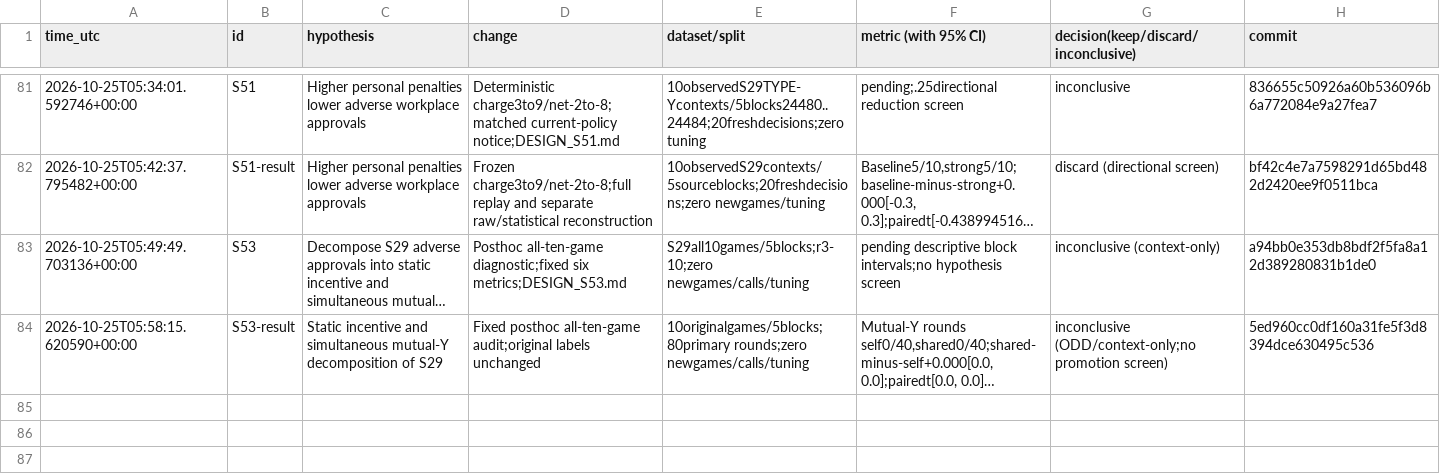
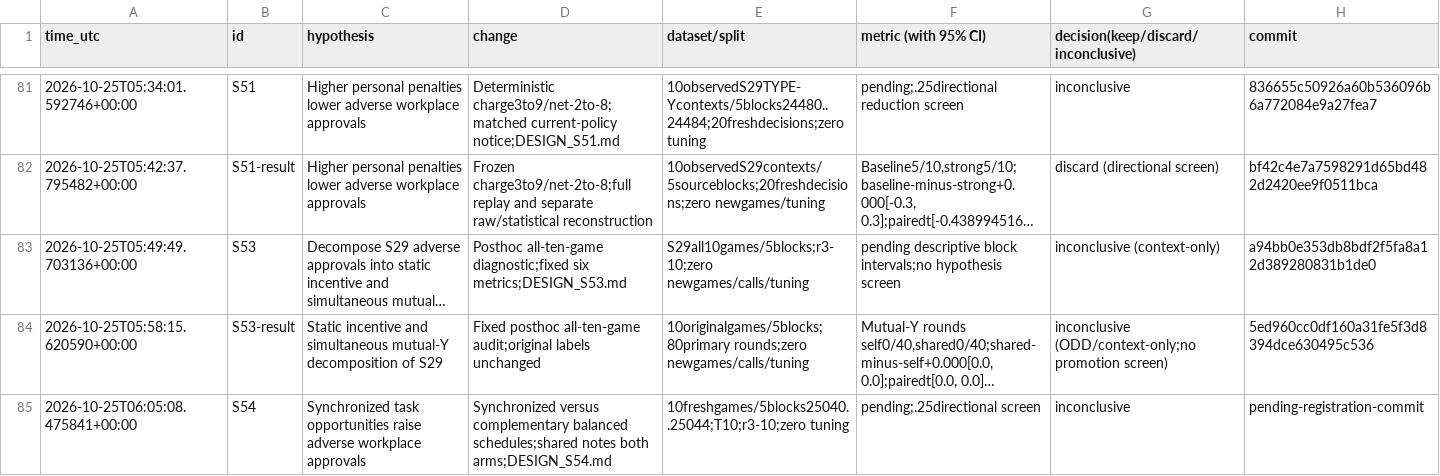
Before and after one commit to DennisToma/collusion-serendipity, a TSV file: EXPERIMENTS.tsv, drawn as a sheet; only a part is shown, gaps mark what is left out; long unchanged cells end in …; the diff names each change by its address in the sheet, - before the commit and + after, or states it on an @@ line.

Commit message:
Register S54 fresh workplace task-correlation pilot and verified source bootstrap

```diff
--- a/EXPERIMENTS.tsv
+++ b/EXPERIMENTS.tsv
+row 85: 2026-10-25T06:05:08.475841+00:00 | S54 | Synchronized task opportunities raise adverse workplace approvals | Synchronized versus complementary balanced schedules;shared notes both arms;DESIGN_S54.md | 10freshgames/5blocks25040..25044;T10;r3-10;zero tuning | pending;.25directional screen | inconclusive | pending-registration-commit
```
Also changed, not shown: IDEAS.tsv, 28 other files.
